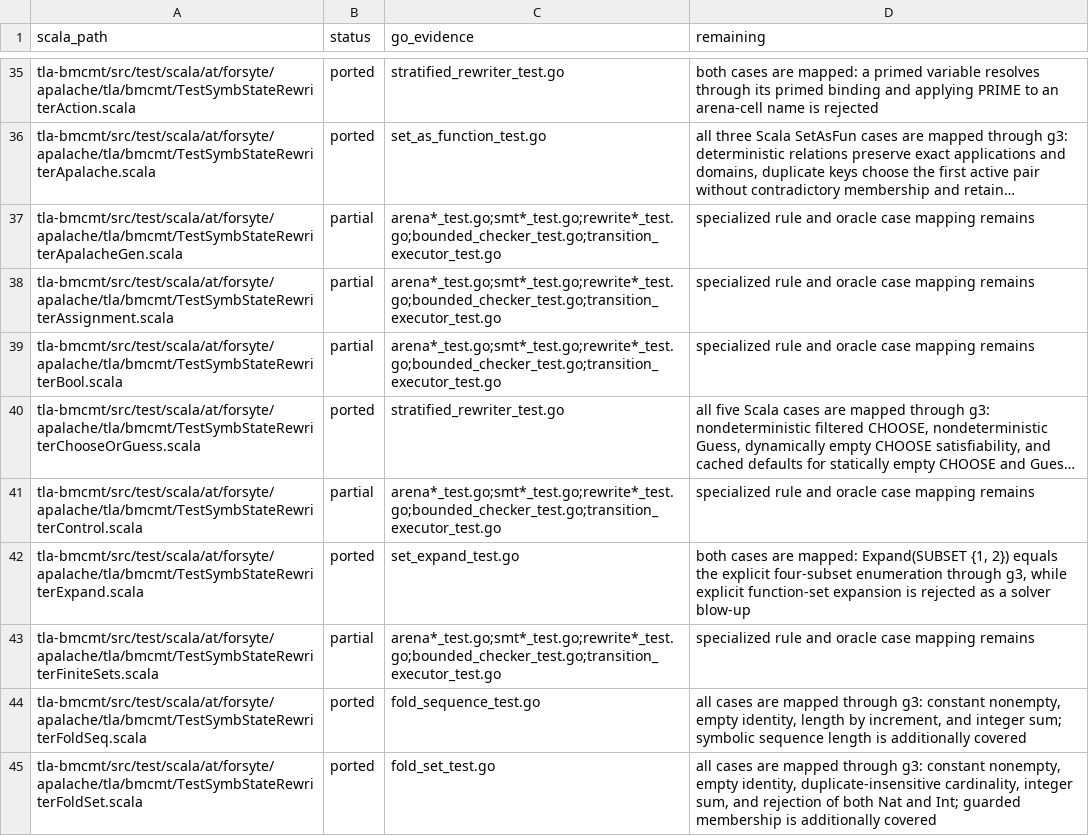
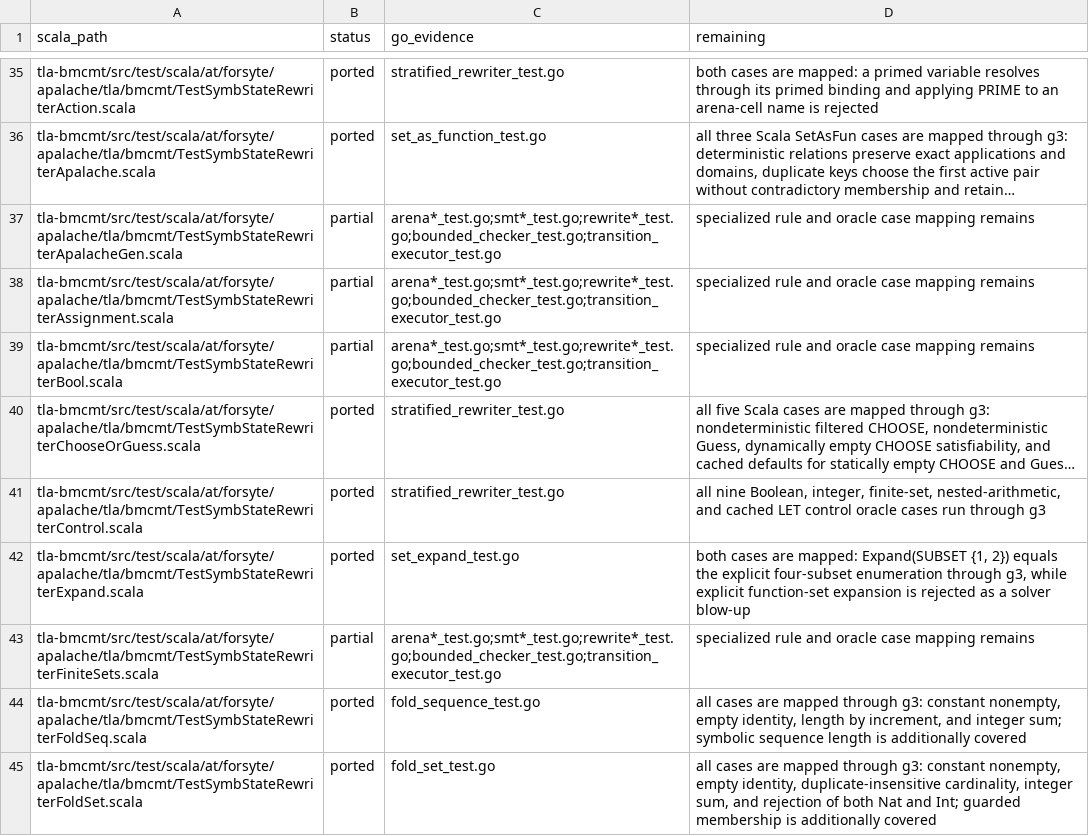
Before and after one commit to glycerine/apalache-go, a TSV file: pkg/SCALA_TEST_MANIFEST.tsv, drawn as a sheet; only a part is shown, gaps mark what is left out; long unchanged cells end in …; the diff names each change by its address in the sheet, - before the commit and + after, or states it on an @@ line.

Commit message:
complete Scala control rewriter contracts

```diff
--- a/pkg/SCALA_TEST_MANIFEST.tsv
+++ b/pkg/SCALA_TEST_MANIFEST.tsv
-B41 (status): partial
+B41 (status): ported
-C41 (go_evidence): arena*_test.go;smt*_test.go;rewrite*_test.go;bounded_checker_test.go;transition_executor_test.go
+C41 (go_evidence): stratified_rewriter_test.go
-D41 (remaining): specialized rule and oracle case mapping remains
+D41 (remaining): all nine Boolean, integer, finite-set, nested-arithmetic, and cached LET control oracle cases run through g3
```
Also changed, not shown: 1 other file.
